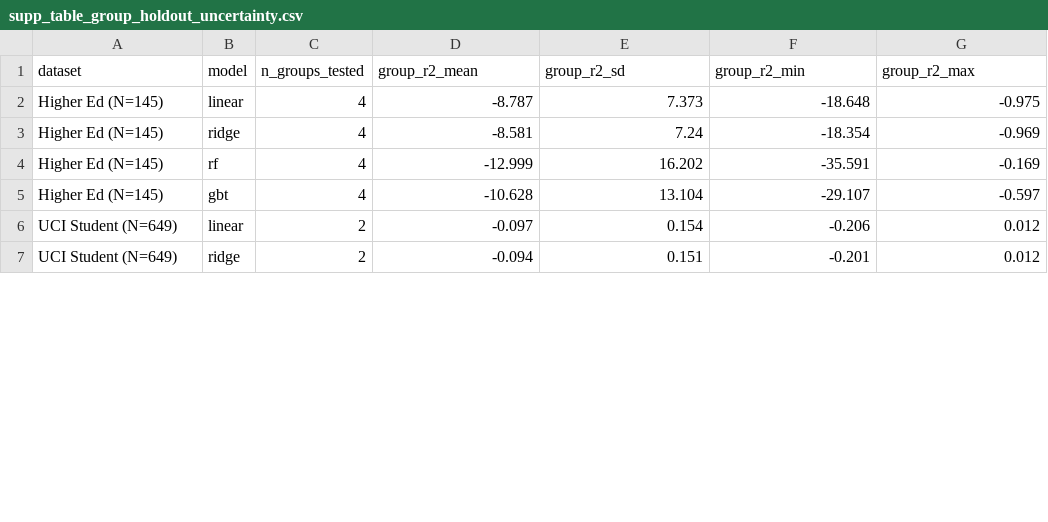
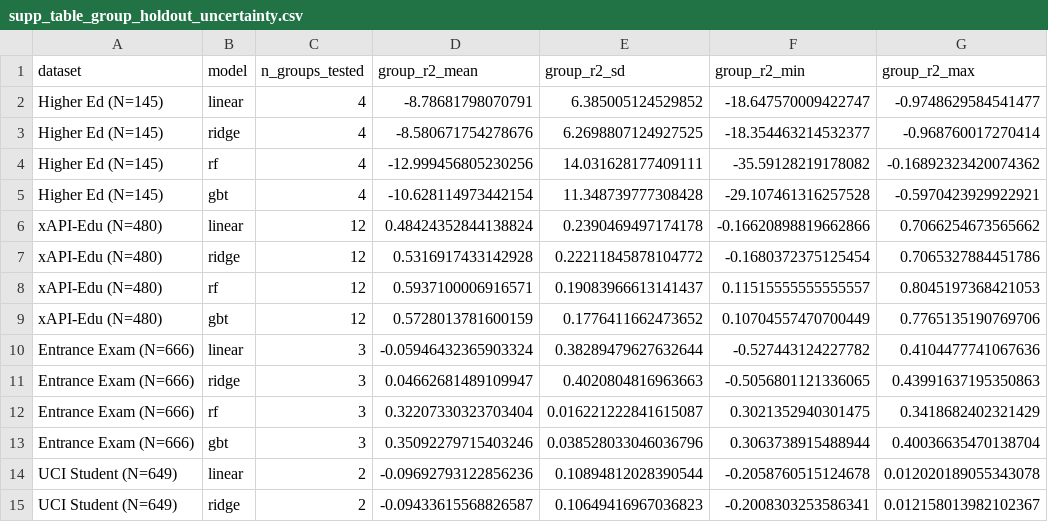
Before and after one commit to zhanglizhuo/BehaviorAudit, a CSV file: results/supp_table_group_holdout_uncertainty.csv, drawn as a sheet; only a part is shown; the diff covers the shown part only.

Commit message:
R3: scaler leak fix, group-id exclusion, supplementary tables regenerated; Nature polish (8 items)

```diff
--- a/results/supp_table_group_holdout_uncertainty.csv
+++ b/results/supp_table_group_holdout_uncertainty.csv
@@ -1,7 +1,15 @@
 dataset,model,n_groups_tested,group_r2_mean,group_r2_sd,group_r2_min,group_r2_max
-Higher Ed (N=145),linear,4,-8.787,7.373,-18.648,-0.975
-Higher Ed (N=145),ridge,4,-8.581,7.24,-18.354,-0.969
-Higher Ed (N=145),rf,4,-12.999,16.202,-35.591,-0.169
-Higher Ed (N=145),gbt,4,-10.628,13.104,-29.107,-0.597
-UCI Student (N=649),linear,2,-0.097,0.154,-0.206,0.012
-UCI Student (N=649),ridge,2,-0.094,0.151,-0.201,0.012
+Higher Ed (N=145),linear,4,-8.78681798070791,6.385005124529852,-18.647570009422747,-0.9748629584541477
+Higher Ed (N=145),ridge,4,-8.580671754278676,6.2698807124927525,-18.354463214532377,-0.968760017270414
+Higher Ed (N=145),rf,4,-12.999456805230256,14.031628177409111,-35.59128219178082,-0.16892323420074362
+Higher Ed (N=145),gbt,4,-10.628114973442154,11.348739777308428,-29.107461316257528,-0.5970423929922921
+xAPI-Edu (N=480),linear,12,0.48424352844138824,0.2390469497174178,-0.16620898819662866,0.7066254673565662
+xAPI-Edu (N=480),ridge,12,0.5316917433142928,0.22211845878104772,-0.1680372375125454,0.7065327884451786
+xAPI-Edu (N=480),rf,12,0.5937100006916571,0.19083966613141437,0.11515555555555557,0.8045197368421053
+xAPI-Edu (N=480),gbt,12,0.5728013781600159,0.1776411662473652,0.10704557470700449,0.7765135190769706
+Entrance Exam (N=666),linear,3,-0.05946432365903324,0.38289479627632644,-0.527443124227782,0.4104477741067636
+Entrance Exam (N=666),ridge,3,0.04662681489109947,0.4020804816963663,-0.5056801121336065,0.43991637195350863
+Entrance Exam (N=666),rf,3,0.32207330323703404,0.016221222841615087,0.3021352940301475,0.3418682402321429
+Entrance Exam (N=666),gbt,3,0.35092279715403246,0.038528033046036796,0.3063738915488944,0.40036635470138704
+UCI Student (N=649),linear,2,-0.09692793122856236,0.10894812028390544,-0.2058760515124678,0.012020189055343078
+UCI Student (N=649),ridge,2,-0.09433615568826587,0.10649416967036823,-0.2008303253586341,0.012158013982102367
```
Also changed, not shown: 4 added rows and 24 edited cells elsewhere in this file, results/supp_table_linear_coef_stability.csv, results/supp_table_rf_importance_stability.csv, 14 other files.
